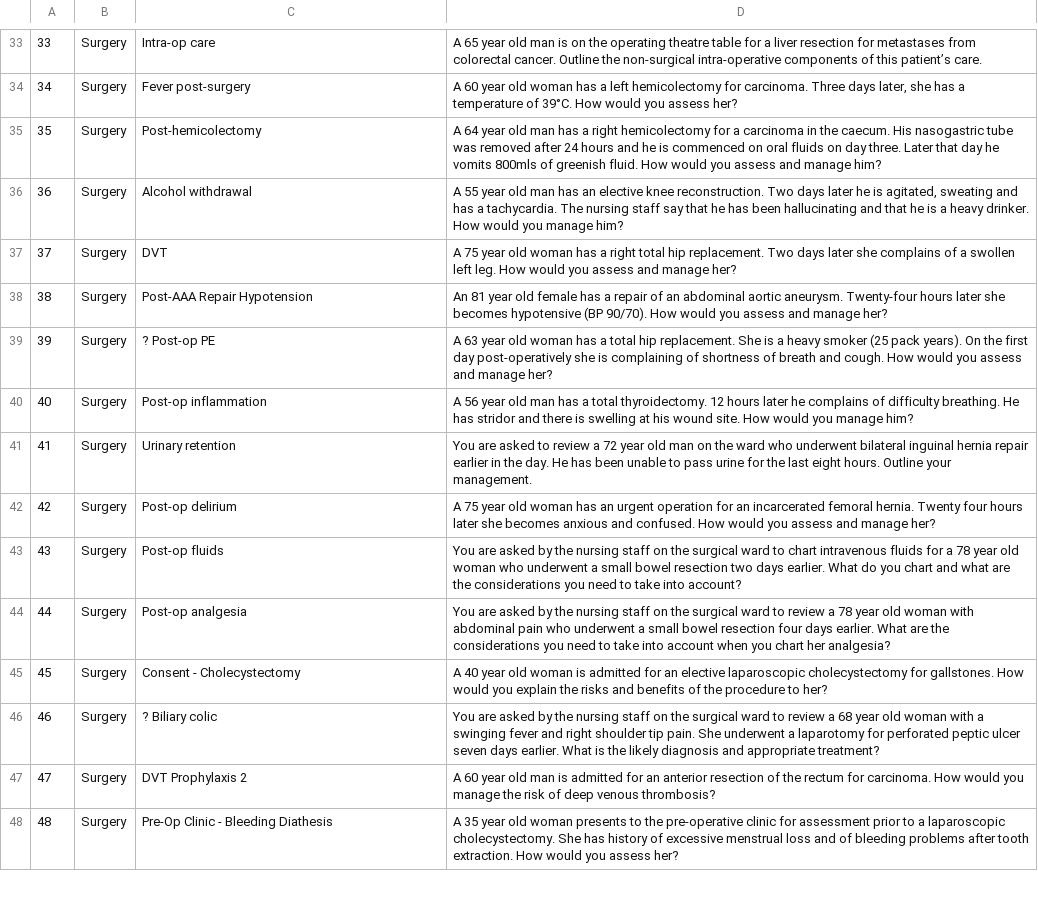
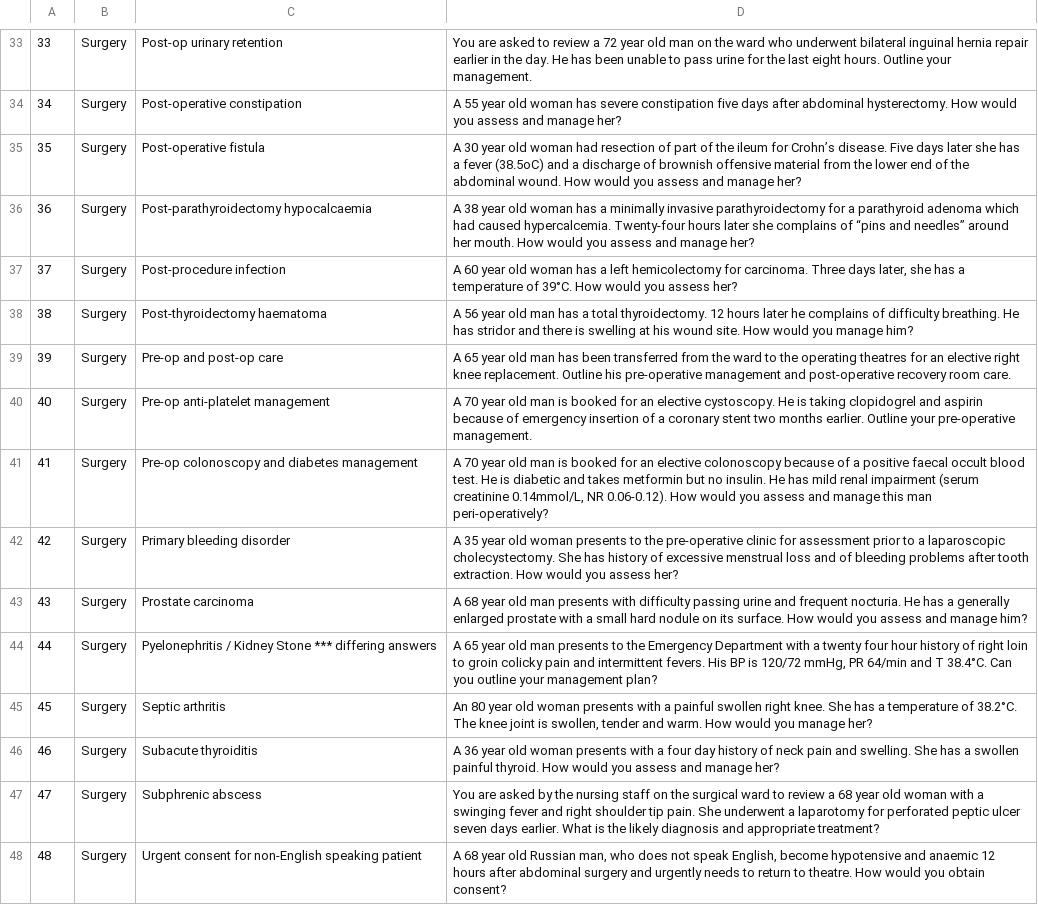
Before and after one commit to chy-chiu/med-flashcards, a CSV file: db/sur_2019.csv, drawn as a sheet; only a part is shown, gaps mark what is left out; the diff covers the shown part only; the diff names each change by its address in the sheet, - before the commit and + after, or states it on an @@ line.

```diff
--- a/db/sur_2019.csv
+++ b/db/sur_2019.csv
-C33: Intra-op care
+C33: Post-op urinary retention
-D33: A 65 year old man is on the operating theatre table for a liver resection for metastases from colorectal cancer. Outline the non-surgical intra-operative components of this patient’s care.
+D33: You are asked to review a 72 year old man on the ward who underwent bilateral inguinal hernia repair earlier in the day. He has been unable to pass urine for the last eight hours. Outline your management.
-C34: Fever post-surgery
+C34: Post-operative constipation
-D34: A 60 year old woman has a left hemicolectomy for carcinoma. Three days later, she has a temperature of 39°C. How would you assess her?
+D34: A 55 year old woman has severe constipation five days after abdominal hysterectomy. How would you assess and manage her?
-C35: Post-hemicolectomy
+C35: Post-operative fistula
-D35: A 64 year old man has a right hemicolectomy for a carcinoma in the caecum. His nasogastric tube was removed after 24 hours and he is commenced on oral fluids on day three. Later that day he vomits 800mls of greenish fluid. How would you assess and manage him?
+D35: A 30 year old woman had resection of part of the ileum for Crohn’s disease. Five days later she has a fever (38.5oC) and a discharge of brownish offensive material from the lower end of the abdominal wound. How would you assess and manage her?
-C36: Alcohol withdrawal
+C36: Post-parathyroidectomy hypocalcaemia
-D36: A 55 year old man has an elective knee reconstruction. Two days later he is agitated, sweating and has a tachycardia. The nursing staff say that he has been hallucinating and that he is a heavy drinker. How would you manage him?
+D36: A 38 year old woman has a minimally invasive parathyroidectomy for a parathyroid adenoma which had caused hypercalcemia. Twenty-four hours later she complains of “pins and needles” around her mouth. How would you assess and manage her?
-C37: DVT
+C37: Post-procedure infection
-D37: A 75 year old woman has a right total hip replacement. Two days later she complains of a swollen left leg. How would you assess and manage her?
+D37: A 60 year old woman has a left hemicolectomy for carcinoma. Three days later, she has a temperature of 39°C. How would you assess her?
-C38: Post-AAA Repair Hypotension
+C38: Post-thyroidectomy haematoma
-D38: An 81 year old female has a repair of an abdominal aortic aneurysm. Twenty-four hours later she becomes hypotensive (BP 90/70). How would you assess and manage her?
+D38: A 56 year old man has a total thyroidectomy. 12 hours later he complains of difficulty breathing. He has stridor and there is swelling at his wound site. How would you manage him?
-C39: ? Post-op PE
+C39: Pre-op and post-op care
-D39: A 63 year old woman has a total hip replacement. She is a heavy smoker (25 pack years). On the first day post-operatively she is complaining of shortness of breath and cough. How would you assess and manage her?
+D39: A 65 year old man has been transferred from the ward to the operating theatres for an elective right knee replacement. Outline his pre-operative management and post-operative recovery room care.
-C40: Post-op inflammation
+C40: Pre-op anti-platelet management
-D40: A 56 year old man has a total thyroidectomy. 12 hours later he complains of difficulty breathing. He has stridor and there is swelling at his wound site. How would you manage him?
+D40: A 70 year old man is booked for an elective cystoscopy. He is taking clopidogrel and aspirin because of emergency insertion of a coronary stent two months earlier. Outline your pre-operative management.
-C41: Urinary retention
+C41: Pre-op colonoscopy and diabetes management
-D41: You are asked to review a 72 year old man on the ward who underwent bilateral inguinal hernia repair earlier in the day. He has been unable to pass urine for the last eight hours. Outline your management.
+D41: A 70 year old man is booked for an elective colonoscopy because of a positive faecal occult blood test. He is diabetic and takes metformin but no insulin. He has mild renal impairment (serum creatinine 0.14mmol/L, NR 0.06-0.12). How would you assess and manage this man peri-operatively?
-C42: Post-op delirium
+C42: Primary bleeding disorder
-D42: A 75 year old woman has an urgent operation for an incarcerated femoral hernia. Twenty four hours later she becomes anxious and confused. How would you assess and manage her?
+D42: A 35 year old woman presents to the pre-operative clinic for assessment prior to a laparoscopic cholecystectomy. She has history of excessive menstrual loss and of bleeding problems after tooth extraction. How would you assess her?
-C43: Post-op fluids
+C43: Prostate carcinoma
-D43: You are asked by the nursing staff on the surgical ward to chart intravenous fluids for a 78 year old woman who underwent a small bowel resection two days earlier. What do you chart and what are the considerations you need to take into account?
+D43: A 68 year old man presents with difficulty passing urine and frequent nocturia. He has a generally enlarged prostate with a small hard nodule on its surface. How would you assess and manage him?
-C44: Post-op analgesia
+C44: Pyelonephritis / Kidney Stone *** differing answers
-D44: You are asked by the nursing staff on the surgical ward to review a 78 year old woman with abdominal pain who underwent a small bowel resection four days earlier. What are the considerations you need to take into account when you chart her analgesia?
+D44: A 65 year old man presents to the Emergency Department with a twenty four hour history of right loin to groin colicky pain and intermittent fevers. His BP is 120/72 mmHg, PR 64/min and T 38.4°C. Can you outline your management plan?
-C45: Consent - Cholecystectomy
+C45: Septic arthritis
-D45: A 40 year old woman is admitted for an elective laparoscopic cholecystectomy for gallstones. How would you explain the risks and benefits of the procedure to her?
+D45: An 80 year old woman presents with a painful swollen right knee. She has a temperature of 38.2°C. The knee joint is swollen, tender and warm. How would you manage her?
-C46: ? Biliary colic
+C46: Subacute thyroiditis
-D46: You are asked by the nursing staff on the surgical ward to review a 68 year old woman with a swinging fever and right shoulder tip pain. She underwent a laparotomy for perforated peptic ulcer seven days earlier. What is the likely diagnosis and appropriate treatment?
+D46: A 36 year old woman presents with a four day history of neck pain and swelling. She has a swollen painful thyroid. How would you assess and manage her?
-C47: DVT Prophylaxis 2
+C47: Subphrenic abscess
-D47: A 60 year old man is admitted for an anterior resection of the rectum for carcinoma. How would you manage the risk of deep venous thrombosis?
+D47: You are asked by the nursing staff on the surgical ward to review a 68 year old woman with a swinging fever and right shoulder tip pain. She underwent a laparotomy for perforated peptic ulcer seven days earlier. What is the likely diagnosis and appropriate treatment?
-C48: Pre-Op Clinic - Bleeding Diathesis
+C48: Urgent consent for non-English speaking patient
-D48: A 35 year old woman presents to the pre-operative clinic for assessment prior to a laparoscopic cholecystectomy. She has history of excessive menstrual loss and of bleeding problems after tooth extraction. How would you assess her?
+D48: A 68 year old Russian man, who does not speak English, become hypotensive and anaemic 12 hours after abdominal surgery and urgently needs to return to theatre. How would you obtain consent?
```
Also changed, not shown: 68 edited cells elsewhere in this file.
